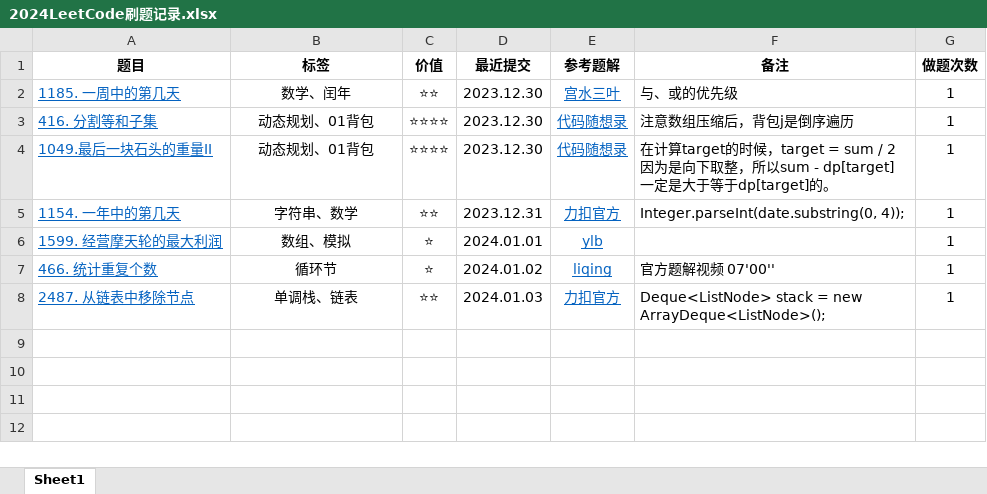
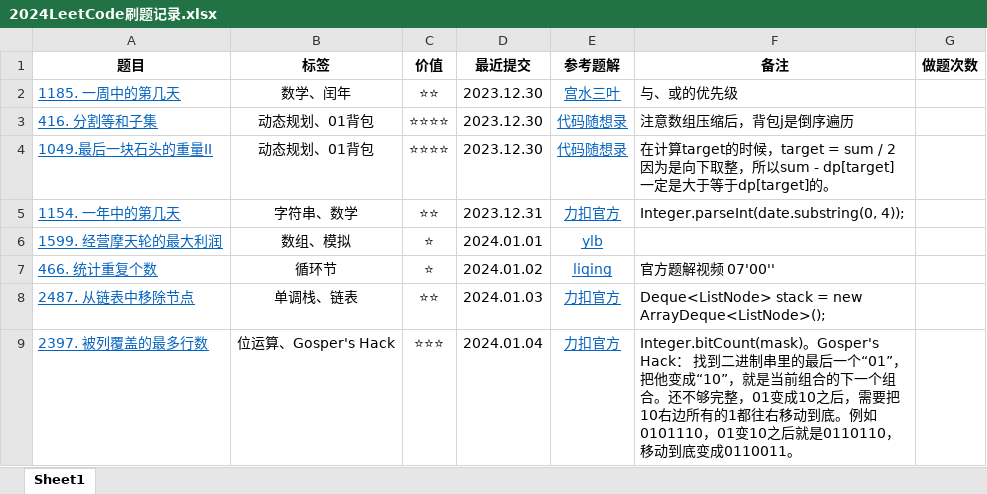
Before and after one commit to curforever/LeetCode, an Excel workbook: 2024LeetCode刷题记录.xlsx, sheet Sheet1, drawn as a sheet; values as stored, in another font and other column widths than the file's, no borders; table styles not drawn; the diff names each change by its address in the sheet, - before the commit and + after, or states it on an @@ line.

Commit message:
2024.01.04 每日一题 Gosper's Hack

```diff
--- a/2024LeetCode刷题记录.xlsx (sheet Sheet1)
+++ b/2024LeetCode刷题记录.xlsx (sheet Sheet1)
-G2:G8 (做题次数): 1
+G2:G8 (做题次数): (empty)
+row 9: 2397. 被列覆盖的最多行数 | 位运算、Gosper's Hack | ⭐⭐⭐ | 2024.01.04 | 力扣官方 | Integer.bitCount(mask)。Gosper's Hack： 找到二进制串里的最后一个“01”，把他变成“10”，就是当前组合的下一个组合。还不够完整，01变成10之后，需要把10右边所有的1都往右移动到底。例如0101110，01变10之后就是0110110，移动到底变成0110011。
```
